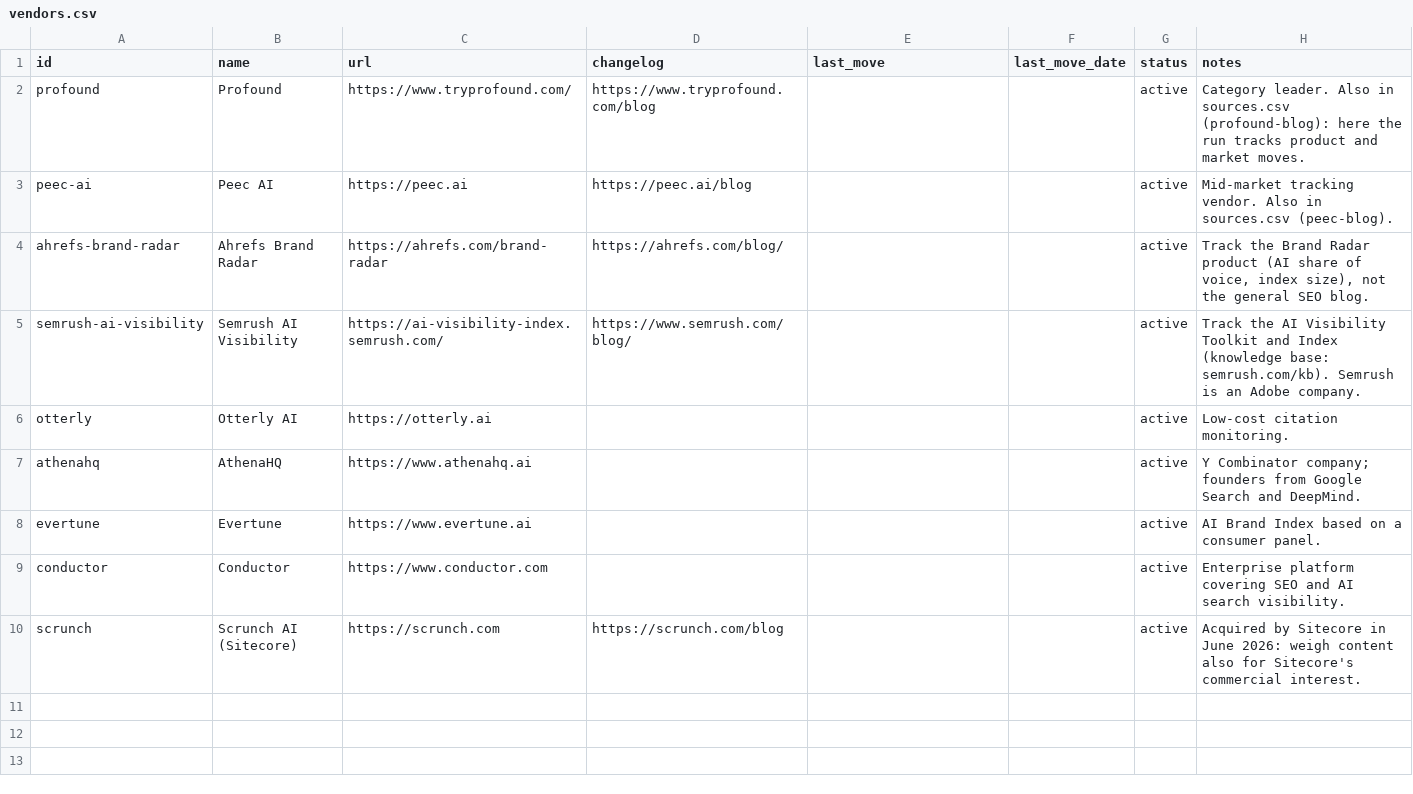
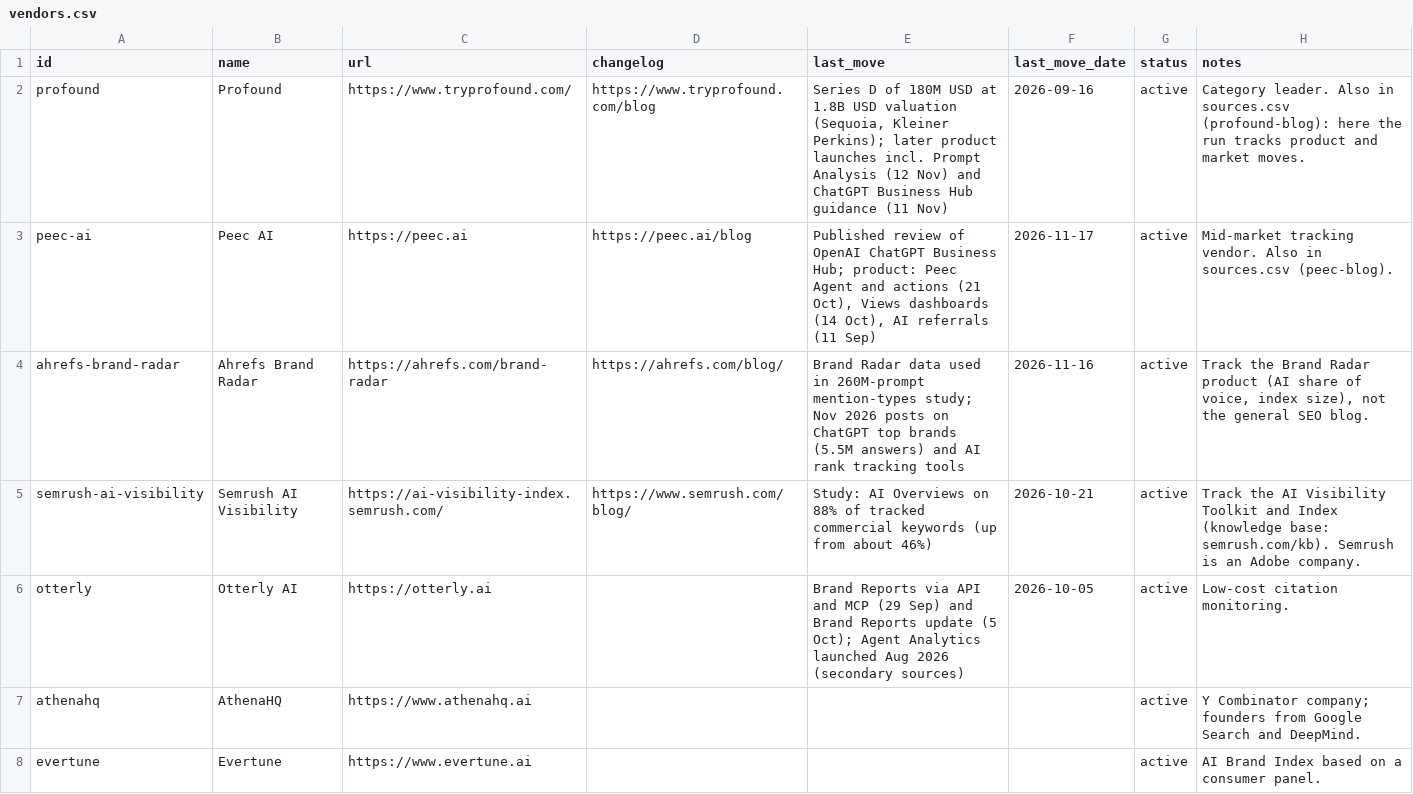
Before and after one commit to GuidoLanaro/ai-search-open-wiki, a CSV file: _data/vendors.csv, drawn as a sheet; only a part is shown; the shorter side is filled out with more unchanged rows.

```diff
--- a/_data/vendors.csv
+++ b/_data/vendors.csv
@@ -1,7 +1,7 @@
 id,name,url,changelog,last_move,last_move_date,status,notes
-profound,Profound,https://www.tryprofound.com/,https://www.tryprofound.com/blog,,,active,Category leader. Also in sources.csv (profound-blog): here the run tracks product and market moves.
-peec-ai,Peec AI,https://peec.ai,https://peec.ai/blog,,,active,Mid-market tracking vendor. Also in sources.csv (peec-blog).
-ahrefs-brand-radar,Ahrefs Brand Radar,https://ahrefs.com/brand-radar,https://ahrefs.com/blog/,,,active,"Track the Brand Radar product (AI share of voice, index size), not the general SEO blog."
-semrush-ai-visibility,Semrush AI Visibility,https://ai-visibility-index.semrush.com/,https://www.semrush.com/blog/,,,active,Track the AI Visibility Toolkit and Index (knowledge base: semrush.com/kb). Semrush is an Adobe company.
-otterly,Otterly AI,https://otterly.ai,,,,active,Low-cost citation monitoring.
+profound,Profound,https://www.tryprofound.com/,https://www.tryprofound.com/blog,"Series D of 180M USD at 1.8B USD valuation (Sequoia, Kleiner Perkins); later product launches incl. Prompt Analysis (12 Nov) and ChatGPT Business Hub guidance (11 Nov)",2026-09-16,active,Category leader. Also in sources.csv (profound-blog): here the run tracks product and market moves.
+peec-ai,Peec AI,https://peec.ai,https://peec.ai/blog,"Published review of OpenAI ChatGPT Business Hub; product: Peec Agent and actions (21 Oct), Views dashboards (14 Oct), AI referrals (11 Sep)",2026-11-17,active,Mid-market tracking vendor. Also in sources.csv (peec-blog).
+ahrefs-brand-radar,Ahrefs Brand Radar,https://ahrefs.com/brand-radar,https://ahrefs.com/blog/,Brand Radar data used in 260M-prompt mention-types study; Nov 2026 posts on ChatGPT top brands (5.5M answers) and AI rank tracking tools,2026-11-16,active,"Track the Brand Radar product (AI share of voice, index size), not the general SEO blog."
+semrush-ai-visibility,Semrush AI Visibility,https://ai-visibility-index.semrush.com/,https://www.semrush.com/blog/,Study: AI Overviews on 88% of tracked commercial keywords (up from about 46%),2026-10-21,active,Track the AI Visibility Toolkit and Index (knowledge base: semrush.com/kb). Semrush is an Adobe company.
+otterly,Otterly AI,https://otterly.ai,,Brand Reports via API and MCP (29 Sep) and Brand Reports update (5 Oct); Agent Analytics launched Aug 2026 (secondary sources),2026-10-05,active,Low-cost citation monitoring.
 athenahq,AthenaHQ,https://www.athenahq.ai,,,,active,Y Combinator company; founders from Google Search and DeepMind.
```
Also changed, not shown: 7 other files.
